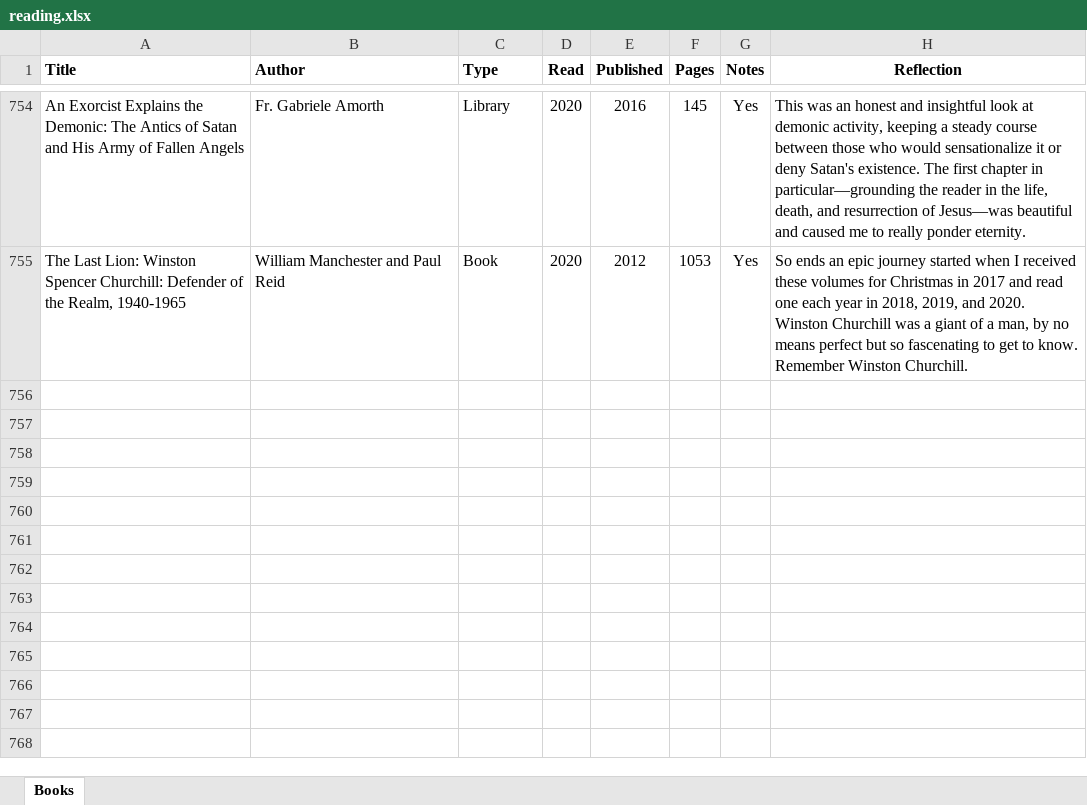
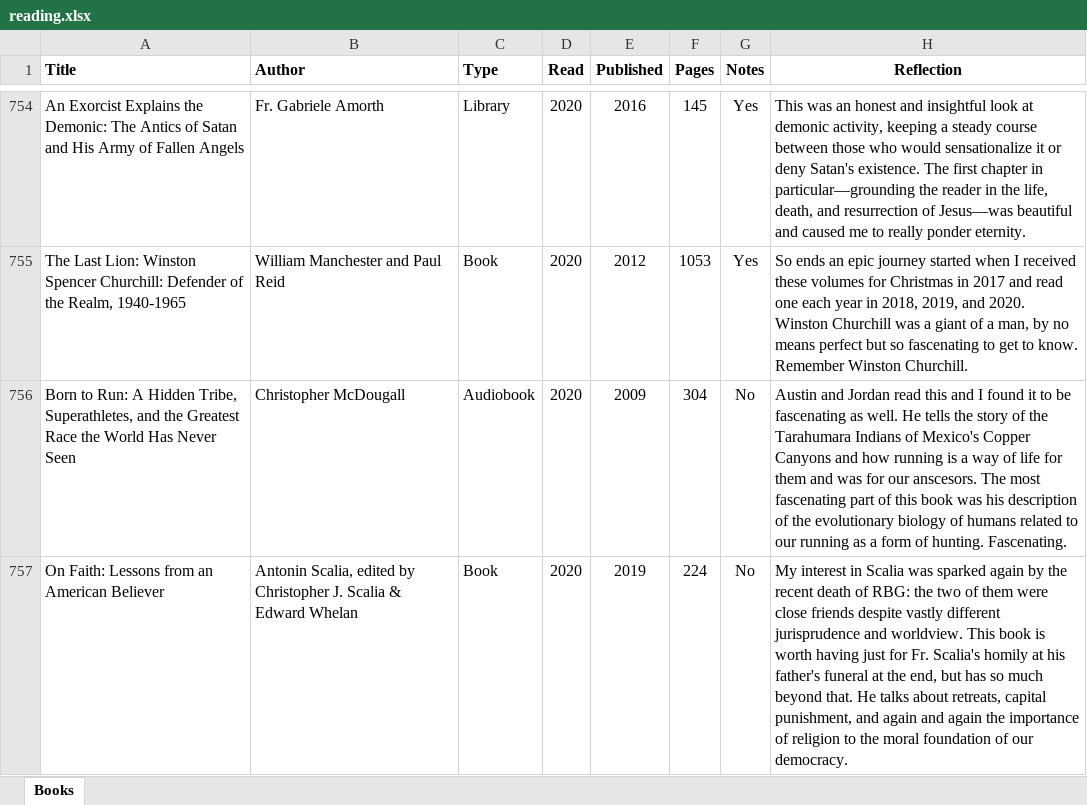
Before and after one commit to mkudija/mkudija.github.io, an Excel workbook: reading/reading.xlsx, sheet Books, drawn as a sheet; only a part is shown, gaps mark what is left out; values as stored, in another font and other column widths than the file's, no borders; the diff names each change by its address in the sheet, - before the commit and + after, or states it on an @@ line.

Commit message:
Born to Run; Scalia

```diff
--- a/reading/reading.xlsx (sheet Books)
+++ b/reading/reading.xlsx (sheet Books)
+row 756: Born to Run: A Hidden Tribe, Superathletes, and the Greatest Race the World Has Never Seen | Christopher McDougall | Audiobook | 2020 | 2009 | 304 | No | Austin and Jordan read this and I found it to be fascenating as well. He tells the story of the Tarahumara Indians of Mexico's Copper Canyons and how running is a way of life for them and was for our anscesors. The most fascenating part of this book was his description of the evolutionary biology of humans related to our running as a form of hunting. Fascenating.
+row 757: On Faith: Lessons from an American Believer | Antonin Scalia, edited by Christopher J. Scalia & Edward Whelan | Book | 2020 | 2019 | 224 | No | My interest in Scalia was sparked again by the recent death of RBG: the two of them were close friends despite vastly different jurisprudence and worldview. This book is worth having just for Fr. Scalia's homily at his father's funeral at the end, but has so much beyond that. He talks about retreats, capital punishment, and again and again the importance of religion to the moral foundation of our democracy.
```
Also changed, not shown: 2 other files.
